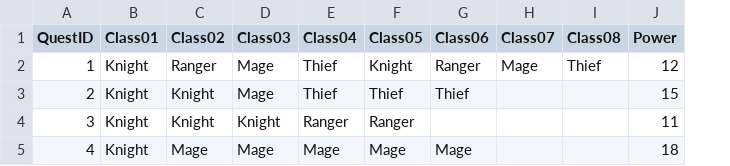
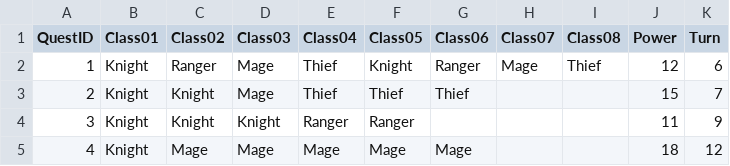
Before and after one commit to sam2schwab/mtlgj2018, a CSV file: Transmission Project/Assets/GameJamMission - Feuille 1.csv, drawn as a sheet; the diff names each change by its address in the sheet, - before the commit and + after, or states it on an @@ line.

```diff
--- a/Transmission Project/Assets/GameJamMission - Feuille 1.csv
+++ b/Transmission Project/Assets/GameJamMission - Feuille 1.csv
+column K (Turn), rows 2-5: 6 | 7 | 9 | 12
```
Also changed, not shown: 14 other files.
